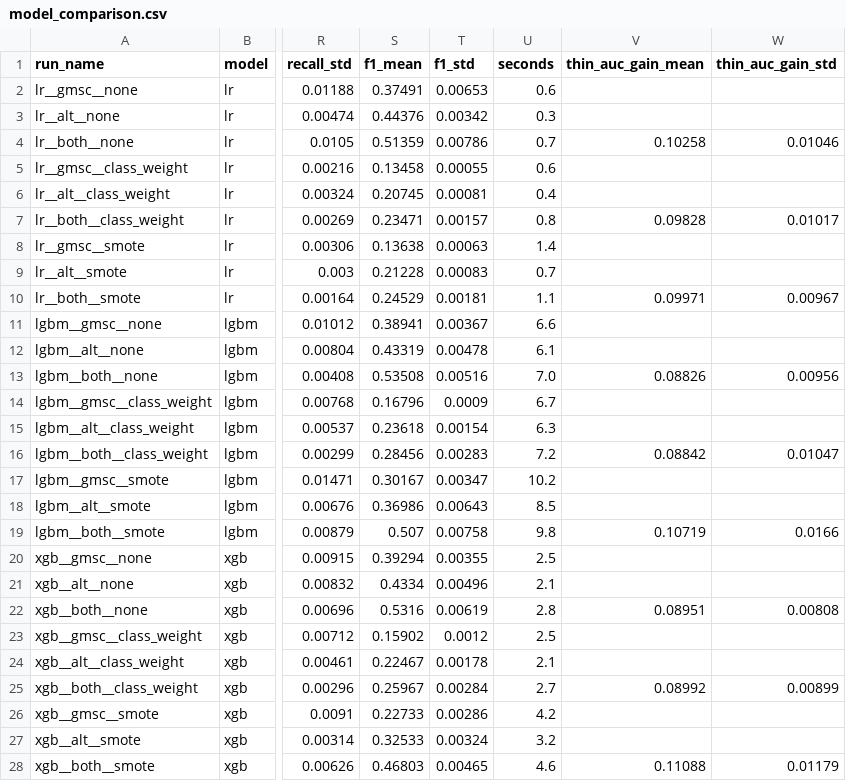
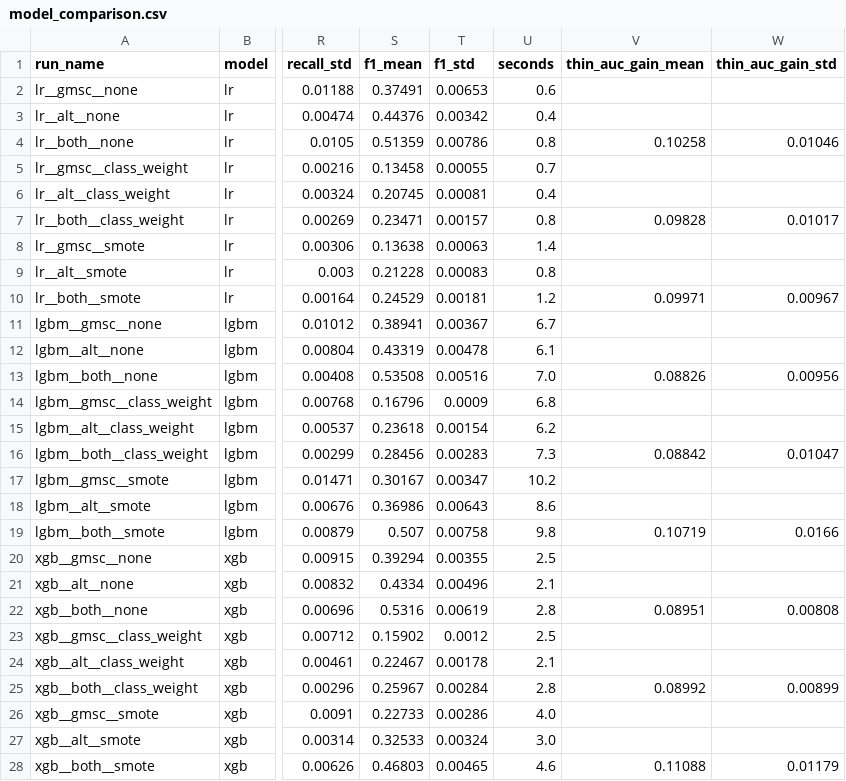
Before and after one commit to xFr05en/nextstep-modeling, a CSV file: reports/model_comparison.csv, drawn as a sheet; only a part is shown, gaps mark what is left out; the diff names each change by its address in the sheet, - before the commit and + after, or states it on an @@ line.

```diff
--- a/reports/model_comparison.csv
+++ b/reports/model_comparison.csv
-U3 (seconds): 0.3
+U3 (seconds): 0.4
-U4 (seconds): 0.7
+U4 (seconds): 0.8
-U5 (seconds): 0.6
+U5 (seconds): 0.7
-U9 (seconds): 0.7
+U9 (seconds): 0.8
-U10 (seconds): 1.1
+U10 (seconds): 1.2
-U11 (seconds): 6.6
+U11 (seconds): 6.7
-U14 (seconds): 6.7
+U14 (seconds): 6.8
-U15 (seconds): 6.3
+U15 (seconds): 6.2
-U16 (seconds): 7.2
+U16 (seconds): 7.3
-U18 (seconds): 8.5
+U18 (seconds): 8.6
-U25 (seconds): 2.7
+U25 (seconds): 2.8
-U26 (seconds): 4.2
+U26 (seconds): 4.0
-U27 (seconds): 3.2
+U27 (seconds): 3.0
```
Also changed, not shown: 26 other files.
